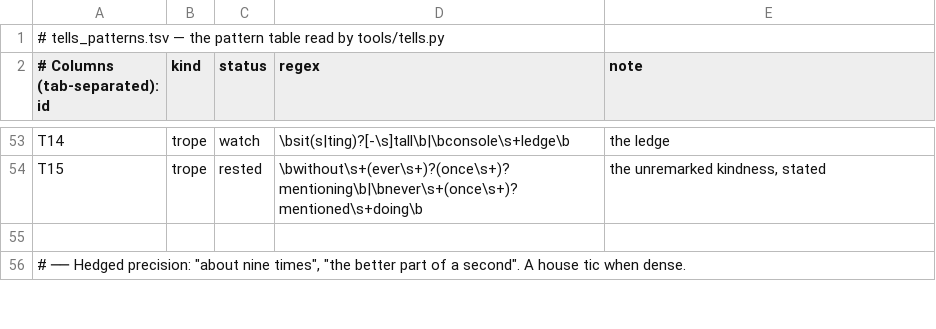
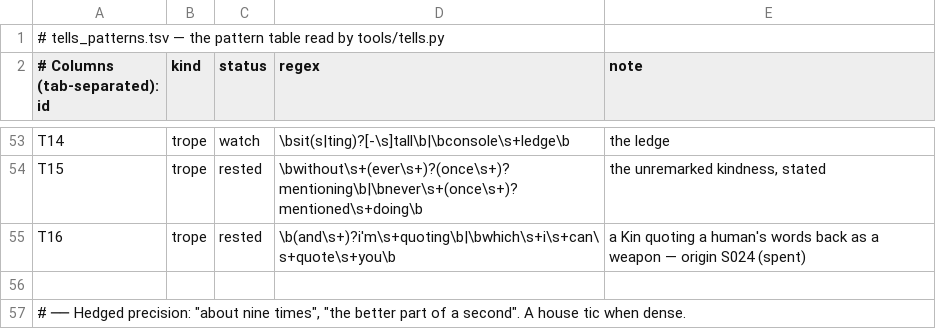
Before and after one commit to LilijoySkyseeker/project-elysian, a TSV file: tools/tells_patterns.tsv, drawn as a sheet; only a part is shown, gaps mark what is left out.

```diff
--- a/tools/tells_patterns.tsv
+++ b/tools/tells_patterns.tsv
@@ -54,2 +54,3 @@ T14	trope	watch	\bsit(s|ting)?[-\s]tall\b|\bconsole\s+ledge\b	the ledge
 T15	trope	rested	\bwithout\s+(ever\s+)?(once\s+)?mentioning\b|\bnever\s+(once\s+)?mentioned\s+doing\b	the unremarked kindness, stated
+T16	trope	rested	\b(and\s+)?i'm\s+quoting\b|\bwhich\s+i\s+can\s+quote\s+you\b	a Kin quoting a human's words back as a weapon — origin S024 (spent)
 
```
Also changed, not shown: 7 other files.
